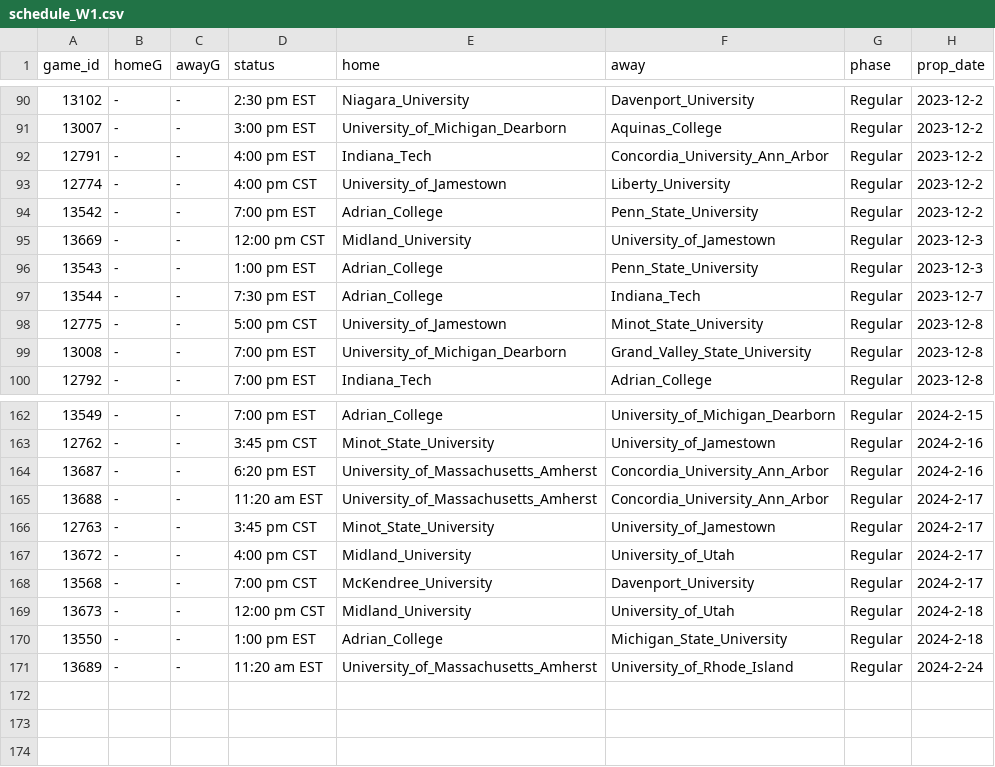
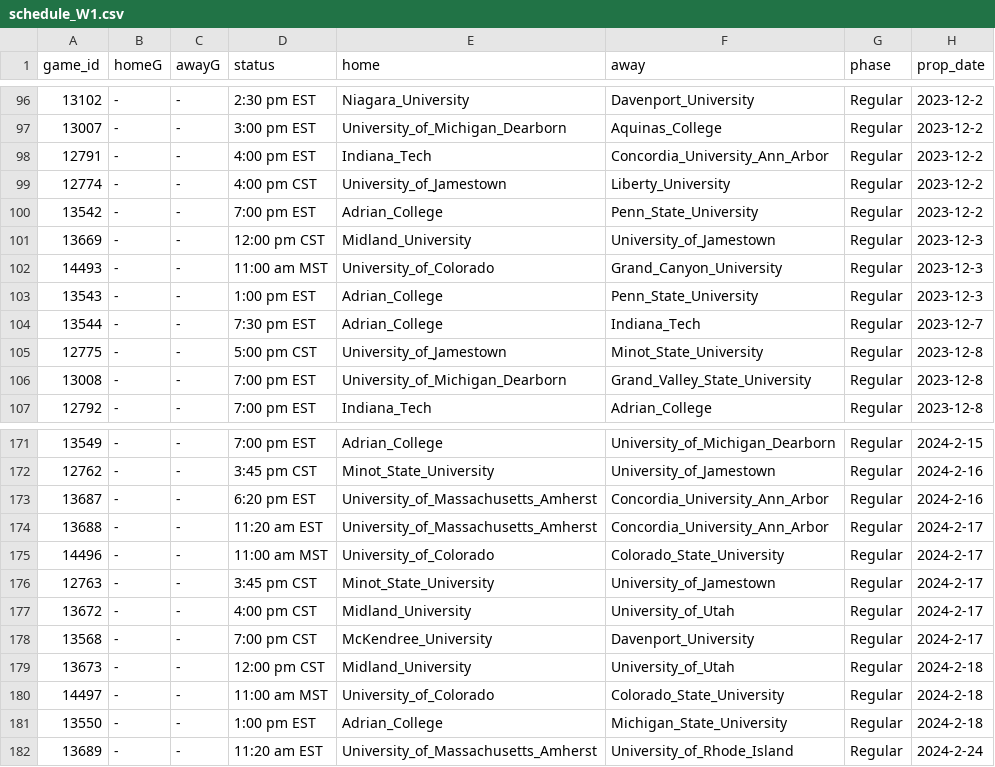
Before and after one commit to ALempia/ACHA-Data, a CSV file: Data/schedule/schedule_W1.csv, drawn as a sheet; only a part is shown, gaps mark what is left out; the diff covers the shown part only.

```diff
--- a/Data/schedule/schedule_W1.csv
+++ b/Data/schedule/schedule_W1.csv
@@ -95,2 +101,3 @@ game_id,homeG,awayG,status,home,away,phase,prop_date
 13669,-,-,12:00 pm CST,Midland_University,University_of_Jamestown,Regular,2023-12-3
+14493,-,-,11:00 am MST,University_of_Colorado,Grand_Canyon_University,Regular,2023-12-3
 13543,-,-,1:00 pm EST,Adrian_College,Penn_State_University,Regular,2023-12-3
@@ -165,2 +174,3 @@ game_id,homeG,awayG,status,home,away,phase,prop_date
 13688,-,-,11:20 am EST,University_of_Massachusetts_Amherst,Concordia_University_Ann_Arbor,Regular,2024-2-17
+14496,-,-,11:00 am MST,University_of_Colorado,Colorado_State_University,Regular,2024-2-17
 12763,-,-,3:45 pm CST,Minot_State_University,University_of_Jamestown,Regular,2024-2-17
@@ -169,2 +179,3 @@ game_id,homeG,awayG,status,home,away,phase,prop_date
 13673,-,-,12:00 pm CST,Midland_University,University_of_Utah,Regular,2024-2-18
+14497,-,-,11:00 am MST,University_of_Colorado,Colorado_State_University,Regular,2024-2-18
 13550,-,-,1:00 pm EST,Adrian_College,Michigan_State_University,Regular,2024-2-18
```
Also changed, not shown: 8 added rows elsewhere in this file, Data/schedule/schedule_M1.csv, Data/schedule/schedule_M2.csv, 2 other files.
